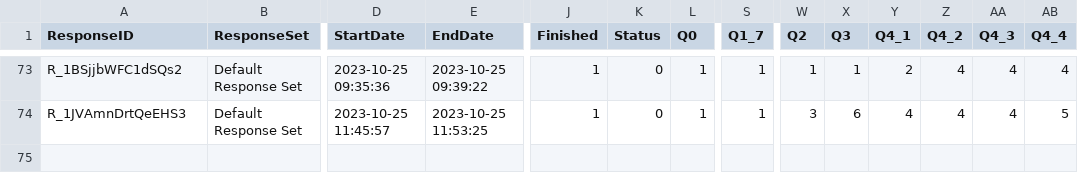
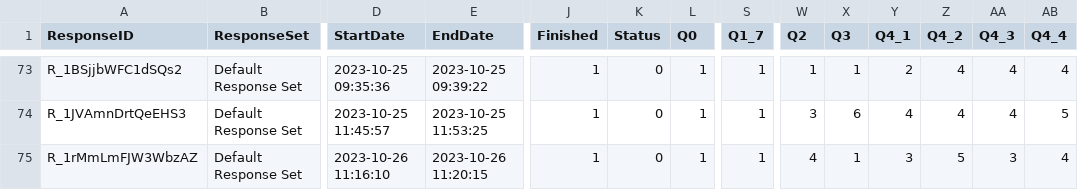
Before and after one commit to dickinsonmatt/GVM-Project, a CSV file: STA 419 GV Magazine Survey.csv, drawn as a sheet; only a part is shown, gaps mark what is left out; rows hold the shown columns only; the diff names each change by its address in the sheet, - before the commit and + after, or states it on an @@ line.

Commit message:
Updated with data with new line

```diff
--- a/STA 419 GV Magazine Survey.csv
+++ b/STA 419 GV Magazine Survey.csv
+row 75: R_1rMmLmFJW3WbzAZ | Default Response Set | 2023-10-26 11:16:10 | 2023-10-26 11:20:15 | 1 | 0 | 1 | 1 | 4 | 1 | 3 | 5 | 3 | 4
```
